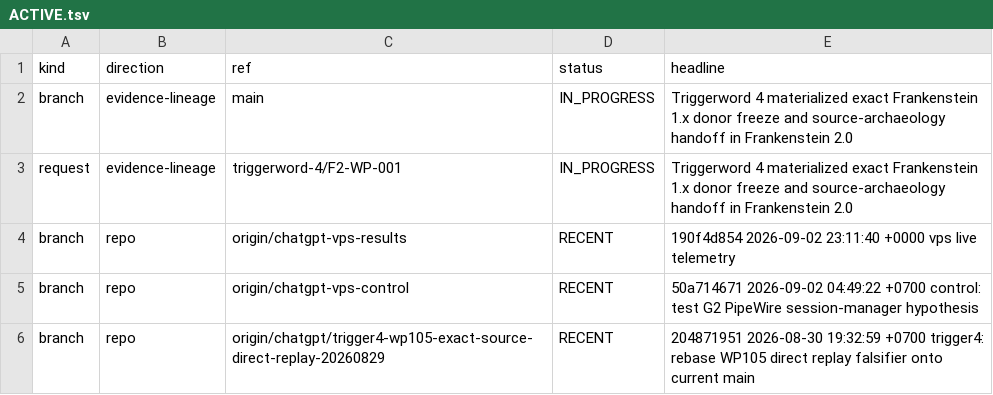
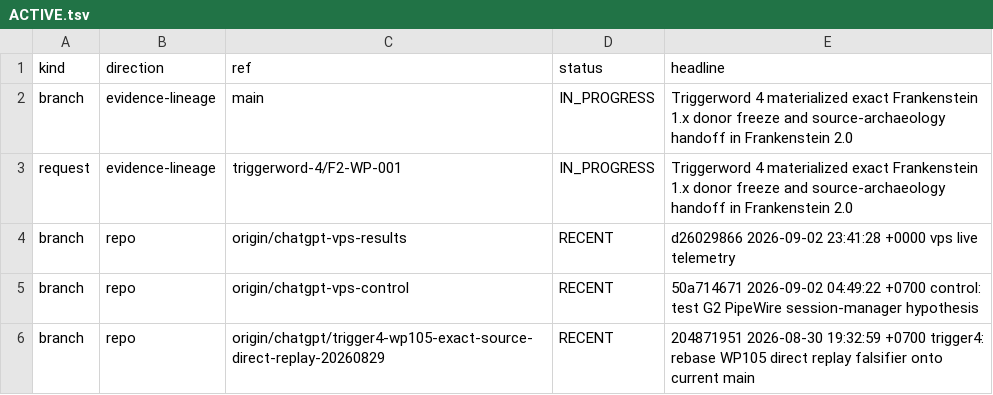
Before and after one commit to gschaidergabriel/Cognitive-devmachine, a TSV file: research_entity/00_CURRENT/ACTIVE.tsv, drawn as a sheet; only a part is shown.

Commit message:
current: refresh token-efficient research state [skip ci]

```diff
--- a/research_entity/00_CURRENT/ACTIVE.tsv
+++ b/research_entity/00_CURRENT/ACTIVE.tsv
@@ -3,3 +3,3 @@ branch	evidence-lineage	main	IN_PROGRESS	Triggerword 4 materialized exact Franke
 request	evidence-lineage	triggerword-4/F2-WP-001	IN_PROGRESS	Triggerword 4 materialized exact Frankenstein 1.x donor freeze and source-archaeology handoff in Frankenstein 2.0
-branch	repo	origin/chatgpt-vps-results	RECENT	190f4d854 2026-09-02 23:11:40 +0000 vps live telemetry
+branch	repo	origin/chatgpt-vps-results	RECENT	d26029866 2026-09-02 23:41:28 +0000 vps live telemetry
 branch	repo	origin/chatgpt-vps-control	RECENT	50a714671 2026-09-02 04:49:22 +0700 control: test G2 PipeWire session-manager hypothesis
```
Also changed, not shown: research_entity/00_CURRENT/RECENT.tsv, 15 other files.
